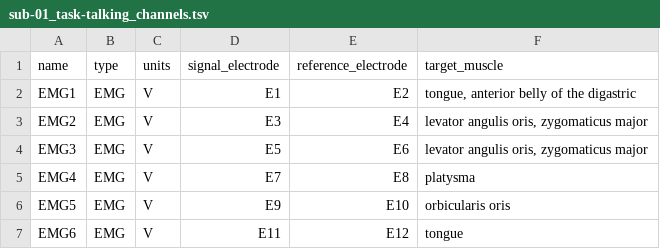
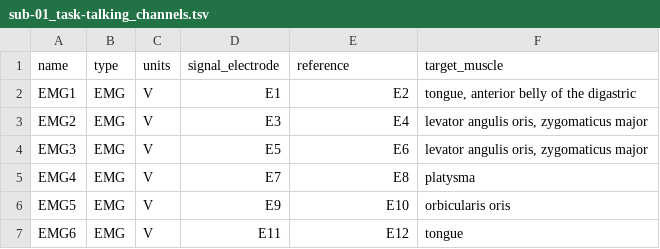
Before and after one commit to neuromechanist/bids-examples, a TSV file: emg_CustomBipolarFace/sub-01/emg/sub-01_task-talking_channels.tsv, drawn as a sheet.

```diff
--- a/emg_CustomBipolarFace/sub-01/emg/sub-01_task-talking_channels.tsv
+++ b/emg_CustomBipolarFace/sub-01/emg/sub-01_task-talking_channels.tsv
@@ -1,2 +1,2 @@
-name	type	units	signal_electrode	reference_electrode	target_muscle
+name	type	units	signal_electrode	reference	target_muscle
 EMG1	EMG	V	E1	E2	tongue, anterior belly of the digastric
```
Also changed, not shown: emg_TwoHDsEMG/sub-01/emg/sub-01_task-isometric_channels.tsv, emg_concurrentIndepndentUnits/sub-01/emg/sub-01_task-jumping_recording-highDensity_channels.tsv, 1 other file.
